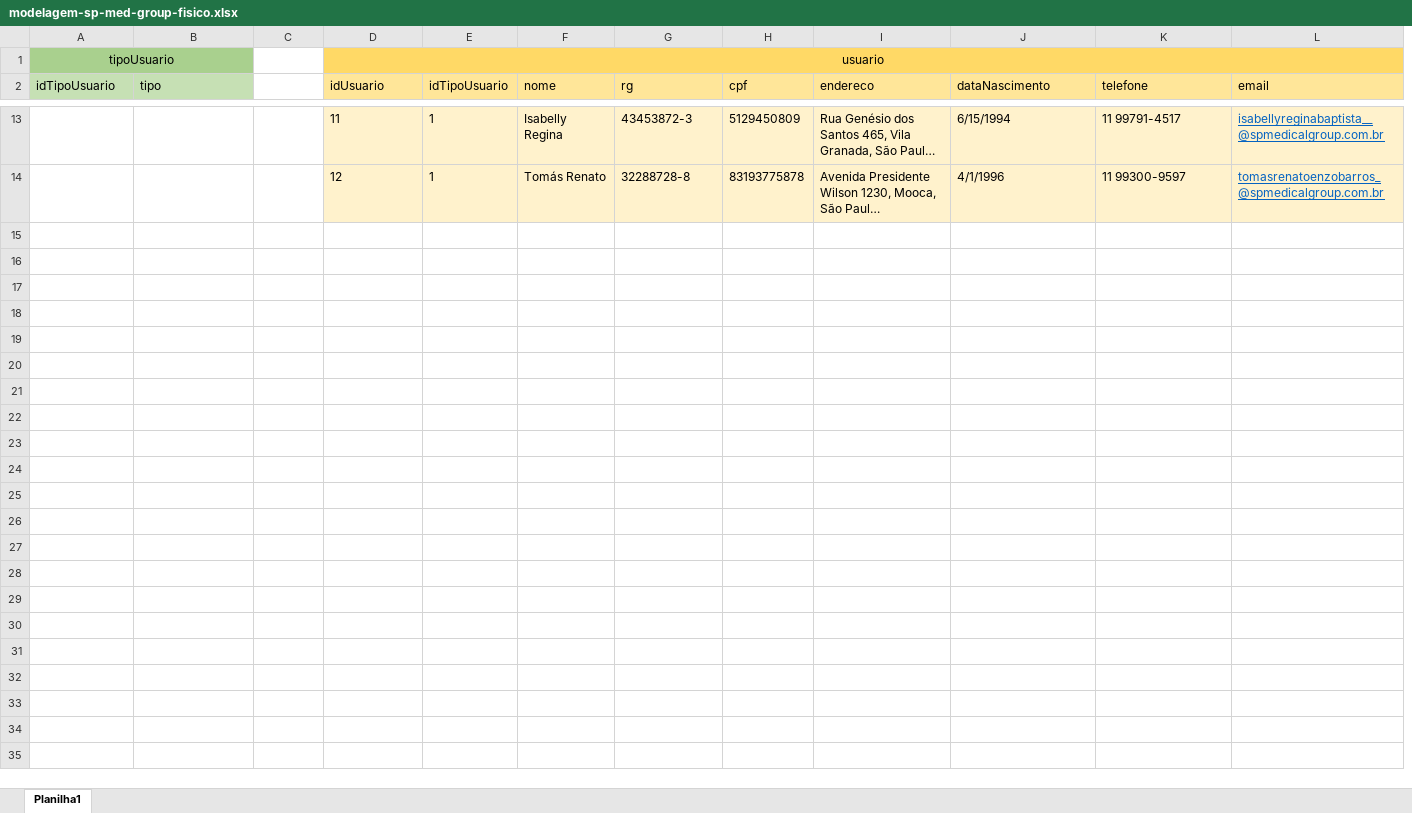
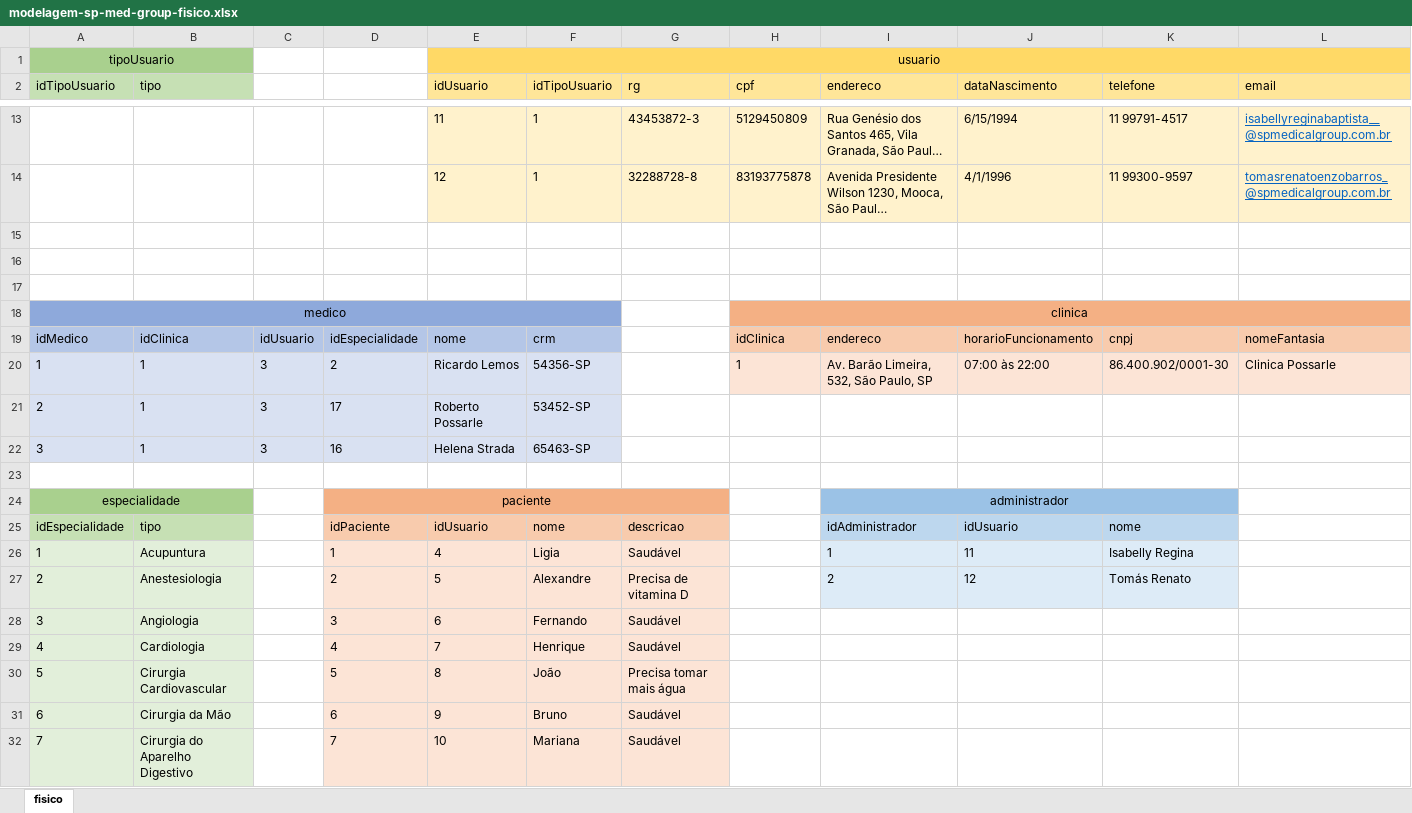
Before and after one commit to Pedro-B-Alves/senai_sprint1_bd, an Excel workbook: sp med. group/modelagens/modelagem-sp-med-group-fisico.xlsx, sheet fisico, drawn as a sheet; only a part is shown, gaps mark what is left out; long unchanged cells end in …; values as stored, in another font and other column widths than the file's, no borders; removed rows and columns are numbered as before the commit, all else as after; rows hold the shown columns only; the diff covers the shown part only; the diff names each change by its address in the sheet, - before the commit and + after, or states it on an @@ line.

Commit message:
SP Medical Group

```diff
--- a/sp med. group/modelagens/modelagem-sp-med-group-fisico.xlsx (sheet fisico)
+++ b/sp med. group/modelagens/modelagem-sp-med-group-fisico.xlsx (sheet fisico)
-sheet tab: Planilha1
+sheet tab: fisico
+column D, empty
-column F (nome), rows 13-14: Isabelly Regina | Tomás Renato
+row 15: (empty)
+row 16: (empty)
+row 17: (empty)
+row 18: medico |  |  |  |  |  |  | clinica
+row 19: idMedico | idClinica | idUsuario | idEspecialidade | nome | crm |  | idClinica | endereco | horarioFuncionamento | cnpj | nomeFantasia
+row 20: 1 | 1 | 3 | 2 | Ricardo Lemos | 54356-SP |  | 1 | Av. Barão Limeira, 532, São Paulo, SP | 07:00 às 22:00 | 86.400.902/0001-30 | Clinica Possarle
+row 21: 2 | 1 | 3 | 17 | Roberto Possarle | 53452-SP
+row 22: 3 | 1 | 3 | 16 | Helena Strada | 65463-SP
+row 23: (empty)
+row 24: especialidade |  |  | paciente |  |  |  |  | administrador
+row 25: idEspecialidade | tipo |  | idPaciente | idUsuario | nome | descricao |  | idAdministrador | idUsuario | nome
+row 26: 1 | Acupuntura |  | 1 | 4 | Ligia | Saudável |  | 1 | 11 | Isabelly Regina
+row 27: 2 | Anestesiologia |  | 2 | 5 | Alexandre | Precisa de vitamina D |  | 2 | 12 | Tomás Renato
+row 28: 3 | Angiologia |  | 3 | 6 | Fernando | Saudável
+row 29: 4 | Cardiologia |  | 4 | 7 | Henrique | Saudável
+row 30: 5 | Cirurgia Cardiovascular |  | 5 | 8 | João | Precisa tomar mais água
+row 31: 6 | Cirurgia da Mão |  | 6 | 9 | Bruno | Saudável
+row 32: 7 | Cirurgia do Aparelho Digestivo |  | 7 | 10 | Mariana | Saudável
```
Also changed, not shown: 10 added rows elsewhere in this sheet, 4 other files.
